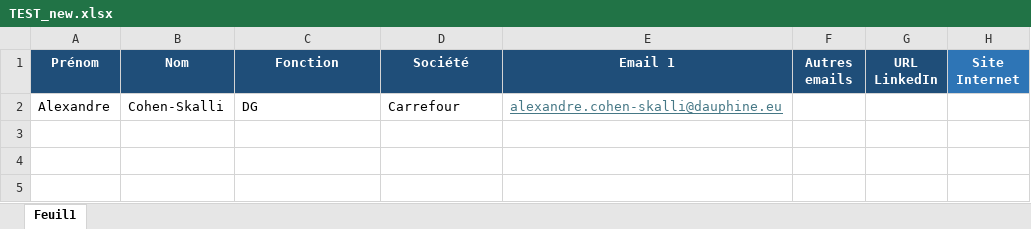
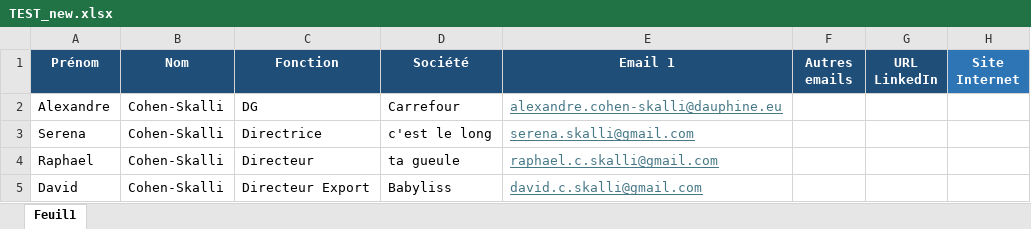
Before and after one commit to AlexandreCohenSkalli/agent-ia-hatmada, an Excel workbook: TEST_new.xlsx, sheet Feuil1, drawn as a sheet; values as stored, in another font and other column widths than the file's, no borders; the diff names each change by its address in the sheet, - before the commit and + after, or states it on an @@ line.

```diff
--- a/TEST_new.xlsx (sheet Feuil1)
+++ b/TEST_new.xlsx (sheet Feuil1)
+row 3: Serena | Cohen-Skalli | Directrice | c'est le long | serena.skalli@gmail.com
+row 4: Raphael | Cohen-Skalli | Directeur | ta gueule | raphael.c.skalli@gmail.com
+row 5: David | Cohen-Skalli | Directeur Export | Babyliss | david.c.skalli@gmail.com
```
Also changed, not shown: 15 other files.
